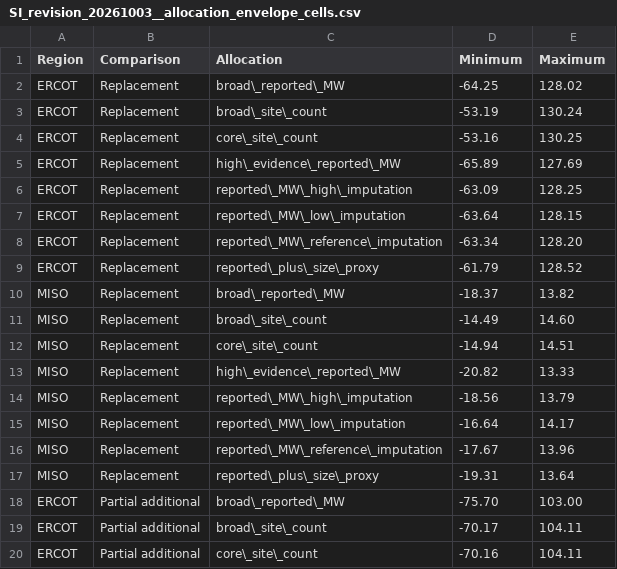
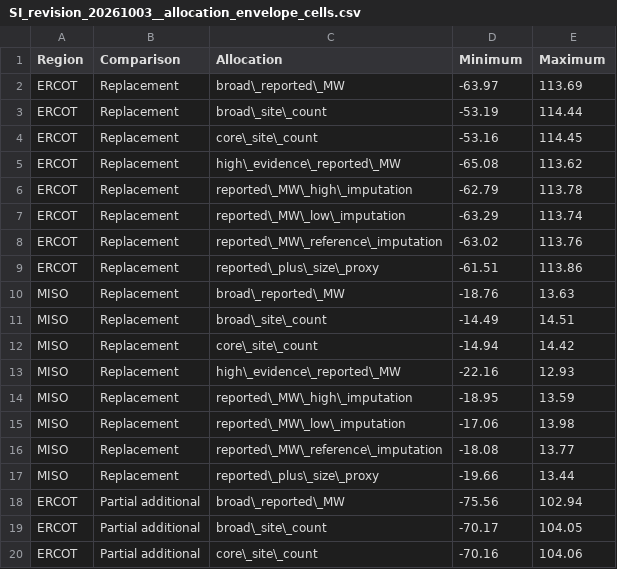
Before and after one commit to PEESEgroup/ai-datacenter-headroom, a CSV file: reproduction_20261009/display_tables/SI_revision_20261003__allocation_envelope_cells.csv, drawn as a sheet; only a part is shown; the diff covers the shown part only.

```diff
--- a/reproduction_20261009/display_tables/SI_revision_20261003__allocation_envelope_cells.csv
+++ b/reproduction_20261009/display_tables/SI_revision_20261003__allocation_envelope_cells.csv
@@ -1,20 +1,20 @@
 Region,Comparison,Allocation,Minimum,Maximum
-ERCOT,Replacement,broad\_reported\_MW,-64.25,128.02
-ERCOT,Replacement,broad\_site\_count,-53.19,130.24
-ERCOT,Replacement,core\_site\_count,-53.16,130.25
-ERCOT,Replacement,high\_evidence\_reported\_MW,-65.89,127.69
-ERCOT,Replacement,reported\_MW\_high\_imputation,-63.09,128.25
-ERCOT,Replacement,reported\_MW\_low\_imputation,-63.64,128.15
-ERCOT,Replacement,reported\_MW\_reference\_imputation,-63.34,128.20
-ERCOT,Replacement,reported\_plus\_size\_proxy,-61.79,128.52
-MISO,Replacement,broad\_reported\_MW,-18.37,13.82
-MISO,Replacement,broad\_site\_count,-14.49,14.60
-MISO,Replacement,core\_site\_count,-14.94,14.51
-MISO,Replacement,high\_evidence\_reported\_MW,-20.82,13.33
-MISO,Replacement,reported\_MW\_high\_imputation,-18.56,13.79
-MISO,Replacement,reported\_MW\_low\_imputation,-16.64,14.17
-MISO,Replacement,reported\_MW\_reference\_imputation,-17.67,13.96
-MISO,Replacement,reported\_plus\_size\_proxy,-19.31,13.64
-ERCOT,Partial additional,broad\_reported\_MW,-75.70,103.00
-ERCOT,Partial additional,broad\_site\_count,-70.17,104.11
-ERCOT,Partial additional,core\_site\_count,-70.16,104.11
+ERCOT,Replacement,broad\_reported\_MW,-63.97,113.69
+ERCOT,Replacement,broad\_site\_count,-53.19,114.44
+ERCOT,Replacement,core\_site\_count,-53.16,114.45
+ERCOT,Replacement,high\_evidence\_reported\_MW,-65.08,113.62
+ERCOT,Replacement,reported\_MW\_high\_imputation,-62.79,113.78
+ERCOT,Replacement,reported\_MW\_low\_imputation,-63.29,113.74
+ERCOT,Replacement,reported\_MW\_reference\_imputation,-63.02,113.76
+ERCOT,Replacement,reported\_plus\_size\_proxy,-61.51,113.86
+MISO,Replacement,broad\_reported\_MW,-18.76,13.63
+MISO,Replacement,broad\_site\_count,-14.49,14.51
+MISO,Replacement,core\_site\_count,-14.94,14.42
+MISO,Replacement,high\_evidence\_reported\_MW,-22.16,12.93
+MISO,Replacement,reported\_MW\_high\_imputation,-18.95,13.59
+MISO,Replacement,reported\_MW\_low\_imputation,-17.06,13.98
+MISO,Replacement,reported\_MW\_reference\_imputation,-18.08,13.77
+MISO,Replacement,reported\_plus\_size\_proxy,-19.66,13.44
+ERCOT,Partial additional,broad\_reported\_MW,-75.56,102.94
+ERCOT,Partial additional,broad\_site\_count,-70.17,104.05
+ERCOT,Partial additional,core\_site\_count,-70.16,104.06
```
Also changed, not shown: 77 edited cells elsewhere in this file, reproduction_20261009/SOURCE_DATA_INDEX.csv, reproduction_20261009/display_tables/SI_contribution_optimization_20261005__response_association_cells.csv, 34 other files.
